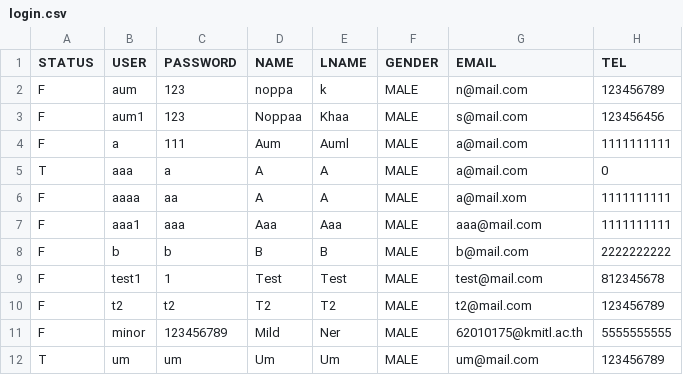
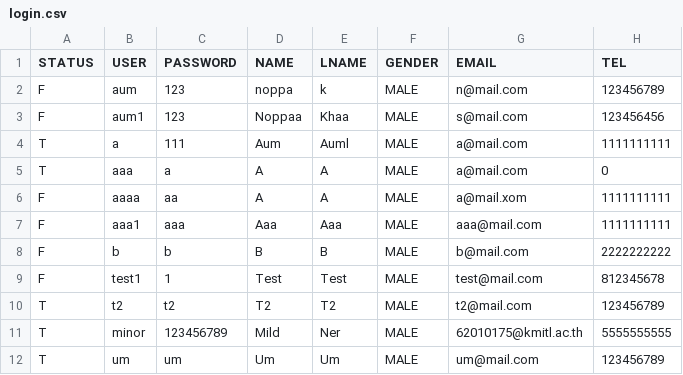
Before and after one commit to kuroisep/Unknown-Bookstore-Application, a CSV file: login.csv, drawn as a sheet.

```diff
--- a/login.csv
+++ b/login.csv
@@ -3,3 +3,3 @@ F,aum,123,noppa,k,MALE,n@mail.com,123456789
 F,aum1,123,Noppaa,Khaa,MALE,s@mail.com,123456456
-F,a,111,Aum,Auml,MALE,a@mail.com,1111111111
+T,a,111,Aum,Auml,MALE,a@mail.com,1111111111
 T,aaa,a,A,A,MALE,a@mail.com,0
@@ -9,4 +9,4 @@ F,b,b,B,B,MALE,b@mail.com,2222222222
 F,test1,1,Test,Test,MALE,test@mail.com,812345678
-F,t2,t2,T2,T2,MALE,t2@mail.com,123456789
-F,minor,123456789,Mild,Ner,MALE,62010175@kmitl.ac.th,5555555555
+T,t2,t2,T2,T2,MALE,t2@mail.com,123456789
+T,minor,123456789,Mild,Ner,MALE,62010175@kmitl.ac.th,5555555555
 T,um,um,Um,Um,MALE,um@mail.com,123456789
```
Also changed, not shown: 5 other files.
